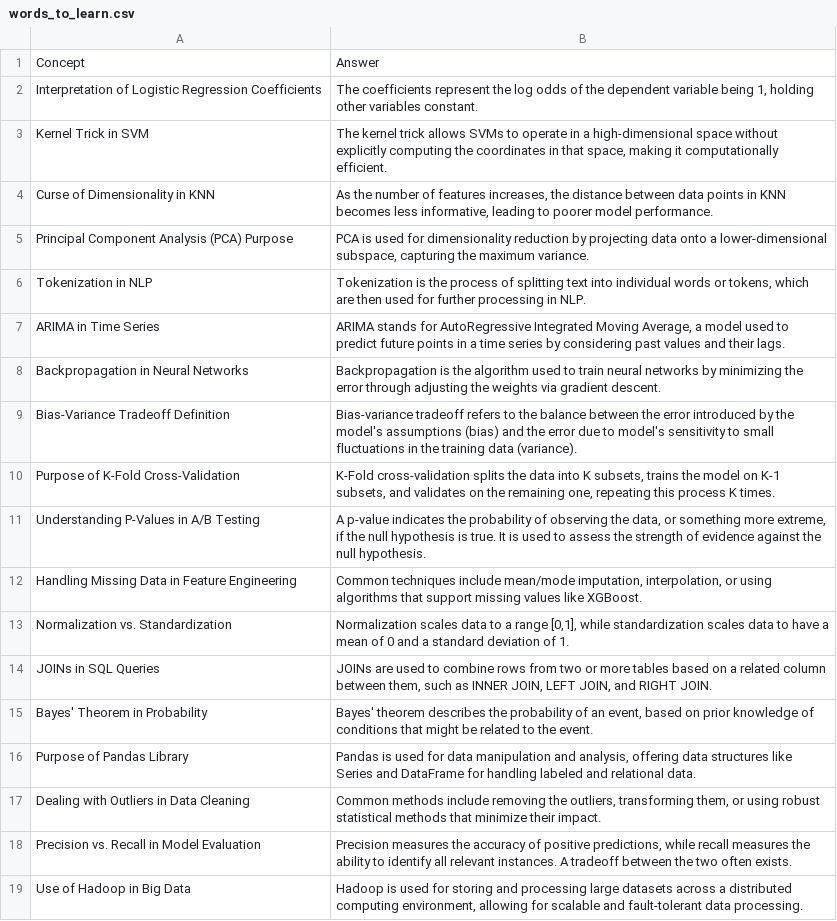
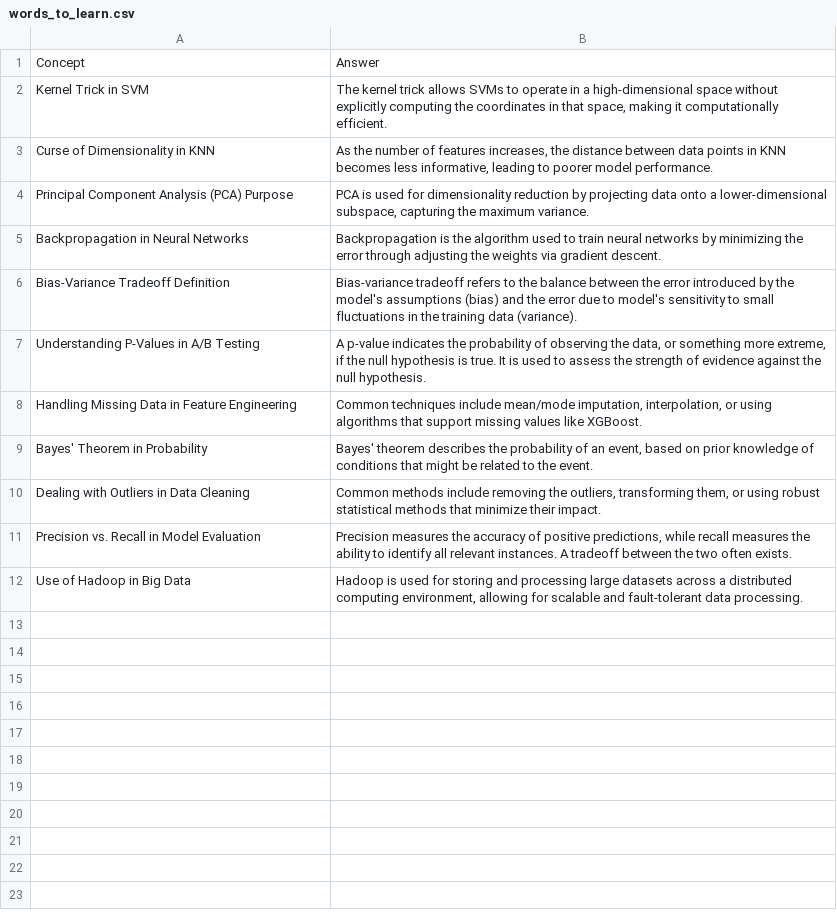
Before and after one commit to madelinecambo/100_Days_Of_Code_Python, a CSV file: Day31-Flash_Cards/data/words_to_learn.csv, drawn as a sheet.

```diff
--- a/Day31-Flash_Cards/data/words_to_learn.csv
+++ b/Day31-Flash_Cards/data/words_to_learn.csv
@@ -1,3 +1,2 @@
 Concept,Answer
-Interpretation of Logistic Regression Coefficients,"The coefficients represent the log odds of the dependent variable being 1, holding other variables constant."
 Kernel Trick in SVM,"The kernel trick allows SVMs to operate in a high-dimensional space without explicitly computing the coordinates in that space, making it computationally efficient."
@@ -5,13 +4,7 @@ Curse of Dimensionality in KNN,"As the number of features increases, the distanc
 Principal Component Analysis (PCA) Purpose,"PCA is used for dimensionality reduction by projecting data onto a lower-dimensional subspace, capturing the maximum variance."
-Tokenization in NLP,"Tokenization is the process of splitting text into individual words or tokens, which are then used for further processing in NLP."
-ARIMA in Time Series,"ARIMA stands for AutoRegressive Integrated Moving Average, a model used to predict future points in a time series by considering past values and their lags."
 Backpropagation in Neural Networks,Backpropagation is the algorithm used to train neural networks by minimizing the error through adjusting the weights via gradient descent.
 Bias-Variance Tradeoff Definition,Bias-variance tradeoff refers to the balance between the error introduced by the model's assumptions (bias) and the error due to model's sensitivity to small fluctuations in the training data (variance).
-Purpose of K-Fold Cross-Validation,"K-Fold cross-validation splits the data into K subsets, trains the model on K-1 subsets, and validates on the remaining one, repeating this process K times."
 Understanding P-Values in A/B Testing,"A p-value indicates the probability of observing the data, or something more extreme, if the null hypothesis is true. It is used to assess the strength of evidence against the null hypothesis."
 Handling Missing Data in Feature Engineering,"Common techniques include mean/mode imputation, interpolation, or using algorithms that support missing values like XGBoost."
-Normalization vs. Standardization,"Normalization scales data to a range [0,1], while standardization scales data to have a mean of 0 and a standard deviation of 1."
-JOINs in SQL Queries,"JOINs are used to combine rows from two or more tables based on a related column between them, such as INNER JOIN, LEFT JOIN, and RIGHT JOIN."
 Bayes' Theorem in Probability,"Bayes' theorem describes the probability of an event, based on prior knowledge of conditions that might be related to the event."
-Purpose of Pandas Library,"Pandas is used for data manipulation and analysis, offering data structures like Series and DataFrame for handling labeled and relational data."
 Dealing with Outliers in Data Cleaning,"Common methods include removing the outliers, transforming them, or using robust statistical methods that minimize their impact."
```
Also changed, not shown: 3 other files.
